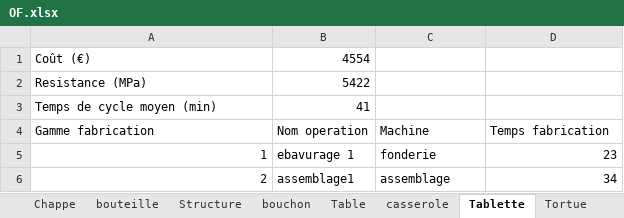
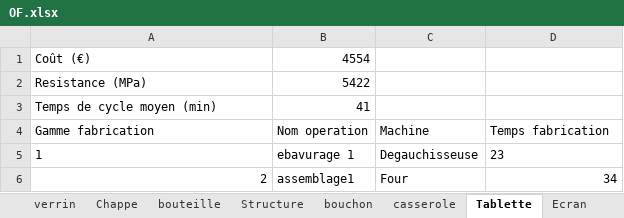
Before and after one commit to Morlange/Jumeau-Numerique, an Excel workbook: OF.xlsx, sheet Tablette, drawn as a sheet; values as stored, in another font and other column widths than the file's, no borders; the diff names each change by its address in the sheet, - before the commit and + after, or states it on an @@ line.

```diff
--- a/OF.xlsx (sheet Tablette)
+++ b/OF.xlsx (sheet Tablette)
-sheet tab: Table
-sheet tab: Tortue
-A5 alignment: right
+A5 alignment: left
-C5 (Machine): fonderie
+C5 (Machine): Degauchisseuse
-D5 alignment: right
+D5 alignment: left
-C6 (Machine): assemblage
+C6 (Machine): Four
```
Also changed, not shown: sheet verrin, sheet Structure, sheet Chappe, sheet bouteille, sheet bouchon, sheet casserole, 2 more sheets, other sheet tabs, 22 other files.
